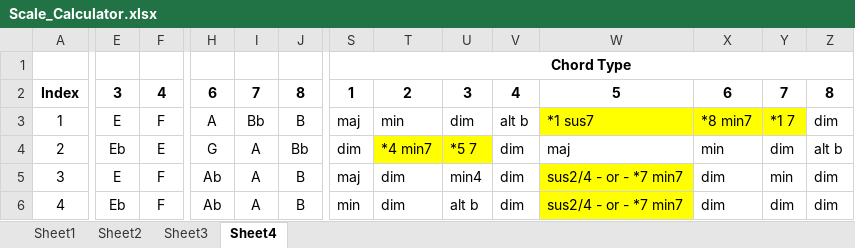
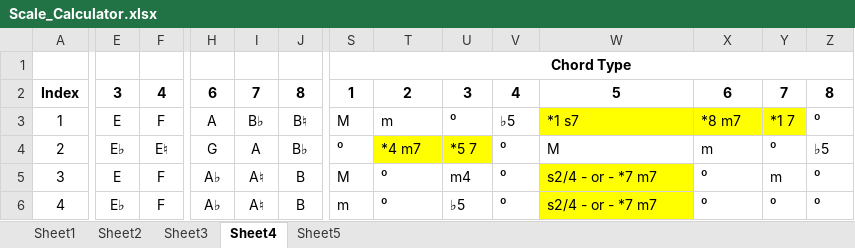
Before and after one commit to BubblyBerty/Practice1, an Excel workbook: Tasks-Assignments/GathPortfolio/Gath_Website/Scale_Calculator.xlsx, sheet Sheet4, drawn as a sheet; only a part is shown, gaps mark what is left out; values as stored, in another font and other column widths than the file's, no borders; the diff covers the shown part only; the diff names each change by its address in the sheet, - before the commit and + after, or states it on an @@ line.

```diff
--- a/Tasks-Assignments/GathPortfolio/Gath_Website/Scale_Calculator.xlsx (sheet Sheet4)
+++ b/Tasks-Assignments/GathPortfolio/Gath_Website/Scale_Calculator.xlsx (sheet Sheet4)
+sheet tab: Sheet5
-I3: Bb
+I3: B♭
-J3: B
+J3: B♮
-S3: maj
+S3: M
-T3: min
+T3: m
-U3: dim
+U3: ⁰
-V3: alt b
+V3: ♭5
-W3: *1 sus7
+W3: *1 s7
-X3: *8 min7
+X3: *8 m7
-Z3: dim
+Z3: ⁰
-E4: Eb
+E4: E♭
-F4: E
+F4: E♮
-J4: Bb
+J4: B♭
-S4: dim
+S4: ⁰
-T4: *4 min7
+T4: *4 m7
-V4:V6: dim
+V4:V6: ⁰
-W4: maj
+W4: M
-X4: min
+X4: m
-Y4: dim
+Y4: ⁰
-Z4: alt b
+Z4: ♭5
-H5:H6: Ab
+H5:H6: A♭
-I5:I6: A
+I5:I6: A♮
-S5: maj
+S5: M
-T5:T6: dim
+T5:T6: ⁰
-U5: min4
+U5: m4
-W5:W6: sus2/4 - or - *7 min7
+W5:W6: s2/4 - or - *7 m7
-X5:X6: dim
+X5:X6: ⁰
-Y5: min
+Y5: m
-Z5:Z6: dim
+Z5:Z6: ⁰
-E6: Eb
+E6: E♭
-S6: min
+S6: m
-U6: alt b
+U6: ♭5
-Y6: dim
+Y6: ⁰
```
Also changed, not shown: 621 edited cells elsewhere in this sheet, 6 other files.
